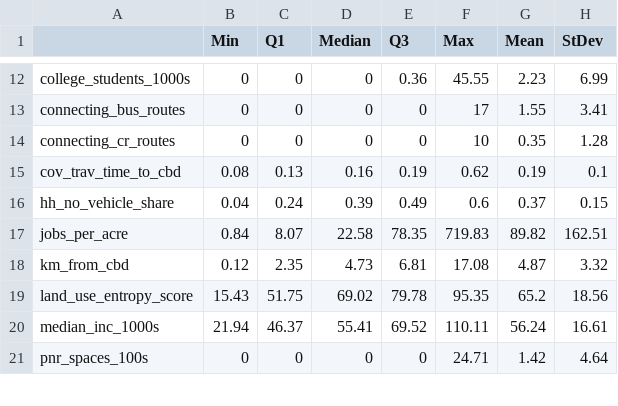
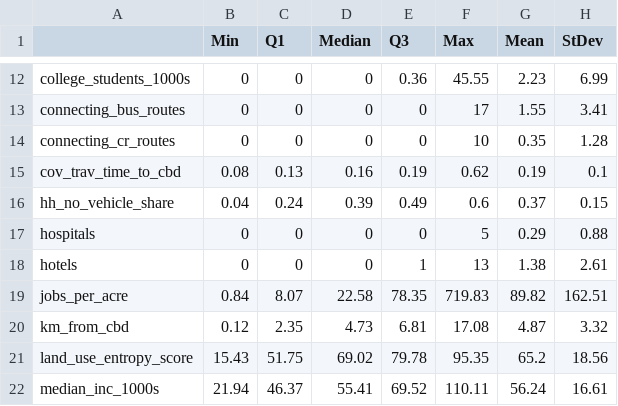
Before and after one commit to mciethan/mbta-ridership-prediction, a CSV file: descriptive_statistics.csv, drawn as a sheet; only a part is shown, gaps mark what is left out; the shorter side is filled out with more unchanged rows.

Commit message:
+hospitals/hotels in desc stats

```diff
--- a/descriptive_statistics.csv
+++ b/descriptive_statistics.csv
@@ -16,2 +16,4 @@
 "hh_no_vehicle_share",0.04,0.24,0.39,0.49,0.6,0.37,0.15
+"hospitals",0,0,0,0,5,0.29,0.88
+"hotels",0,0,0,1,13,1.38,2.61
 "jobs_per_acre",0.84,8.07,22.58,78.35,719.83,89.82,162.51
```
